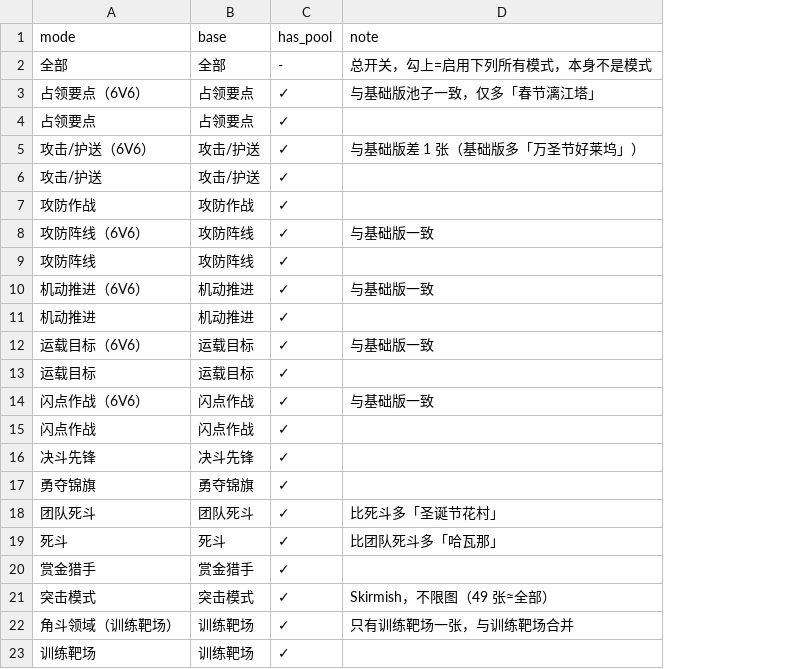
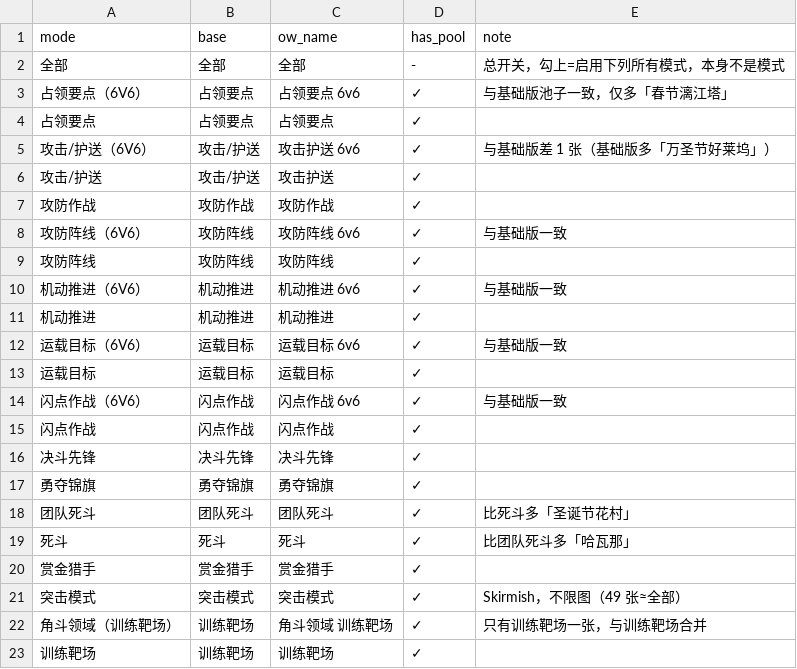
Before and after one commit to sandsand244263/overwatch-workshop-lite-skills, a TSV file: data/mode-list.tsv, drawn as a sheet; the diff names each change by its address in the sheet, - before the commit and + after, or states it on an @@ line.

```diff
--- a/data/mode-list.tsv
+++ b/data/mode-list.tsv
+column C (ow_name), rows 2-23: 全部 | 占领要点 6v6 | 占领要点 | 攻击护送 6v6 | 攻击护送 | 攻防作战 | 攻防阵线 6v6 | 攻防阵线 | 机动推进 6v6 | 机动推进 | 运载目标 6v6 | 运载目标 | 闪点作战 6v6 | 闪点作战 | 决斗先锋 | 勇夺锦旗 | 团队死斗 | 死斗 | 赏金猎手 | 突击模式 | 角斗领域 训练靶场 | 训练靶场
```
Also changed, not shown: data/map-pools.tsv, 5 other files.
